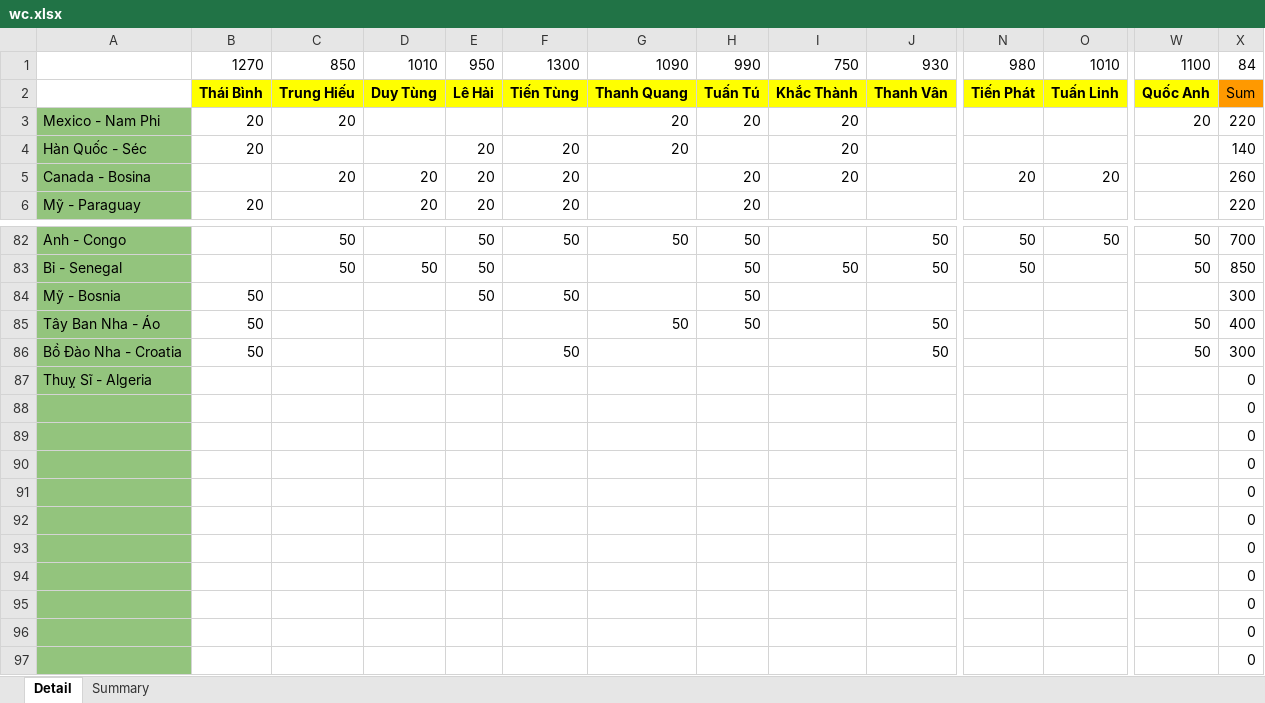
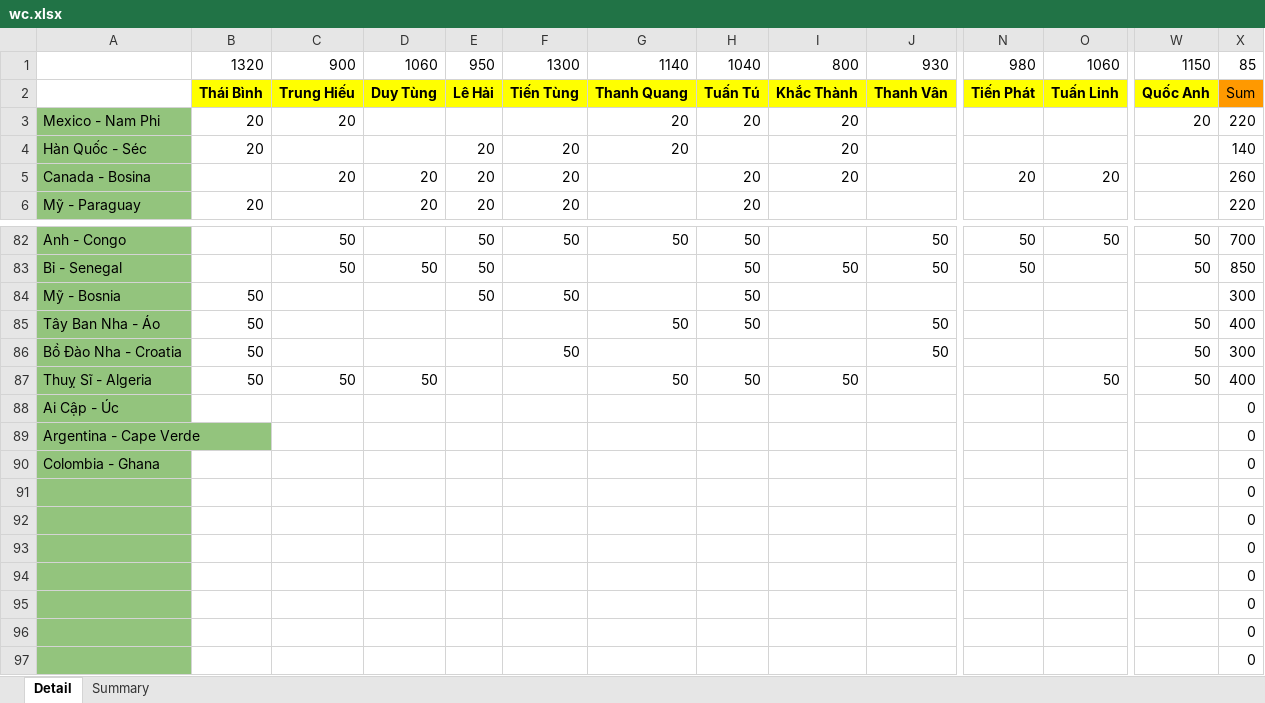
Before and after one commit to Lucifer-02/wc, an Excel workbook: wc.xlsx, sheet Detail, drawn as a sheet; only a part is shown, gaps mark what is left out; values as stored, in another font and other column widths than the file's, no borders; charts and pictures not drawn; removed rows and columns are numbered as before the commit, all else as after; rows hold the shown columns only; the diff names each change by its address in the sheet, - before the commit and + after, or states it on an @@ line.

```diff
--- a/wc.xlsx (sheet Detail)
+++ b/wc.xlsx (sheet Detail)
-B1: 1270
+B1: 1320
-C1: 850
+C1: 900
-D1: 1010
+D1: 1060
-G1: 1090
+G1: 1140
-H1: 990
+H1: 1040
-I1: 750
+I1: 800
-O1: 1010
+O1: 1060
-W1: 1100
+W1: 1150
-X1: 84
+X1: 85
+row 87: Thuỵ Sĩ - Algeria | 50 | 50 | 50 |  |  | 50 | 50 | 50 |  |  | 50 | 50 | 400
+row 88: Ai Cập - Úc |  |  |  |  |  |  |  |  |  |  |  |  | 0
-A89: Thuỵ Sĩ - Algeria
+A89: Argentina - Cape Verde
-A90: (empty)
+A90: Colombia - Ghana
-row 89:  |  |  |  |  |  |  |  |  |  |  |  |  | 0
-row 90:  |  |  |  |  |  |  |  |  |  |  |  |  | 0
```
Also changed, not shown: sheet Summary, formulas that keep their value, 4 other files.
